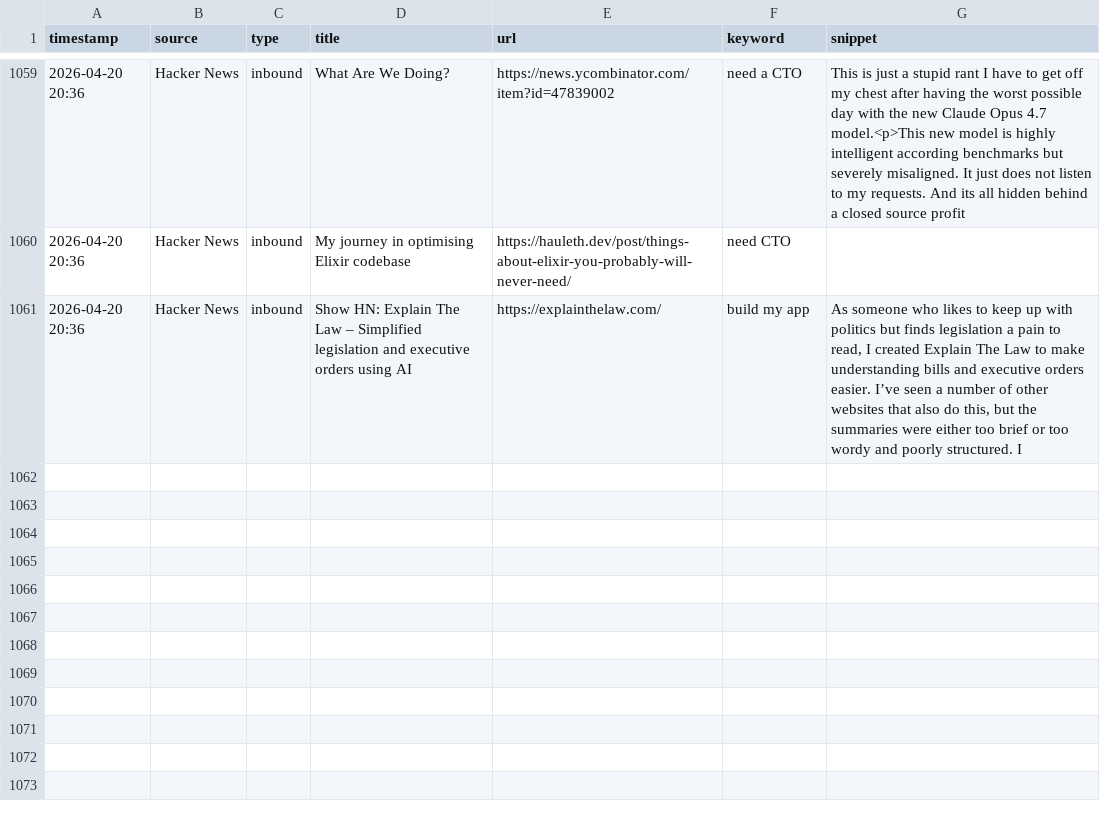
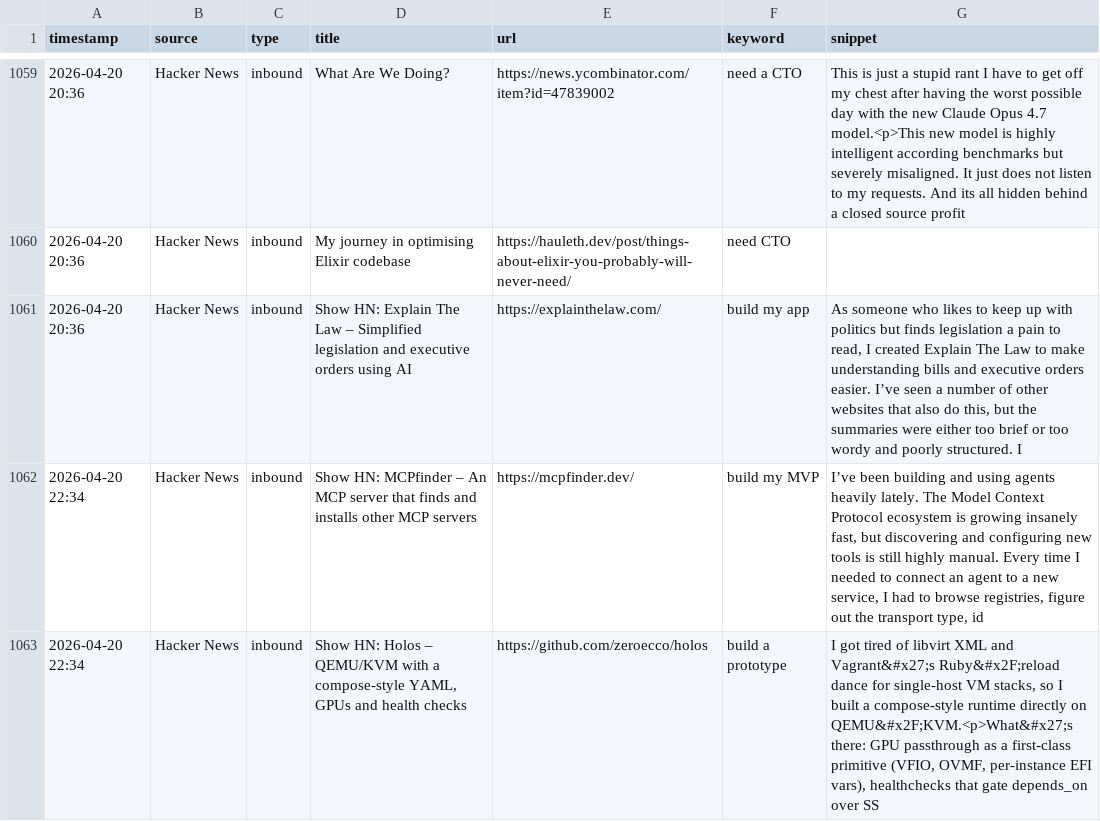
Before and after one commit to rajcreates/mvp-lead-system, a CSV file: leads.csv, drawn as a sheet; only a part is shown, gaps mark what is left out; the diff names each change by its address in the sheet, - before the commit and + after, or states it on an @@ line.

```diff
--- a/leads.csv
+++ b/leads.csv
+row 1062: 2026-04-20 22:34 | Hacker News | inbound | Show HN: MCPfinder – An MCP server that finds and installs other MCP servers | https://mcpfinder.dev/ | build my MVP | I’ve been building and using agents heavily lately. The Model Context Protocol ecosystem is growing insanely fast, but discovering and configuring new tools is still highly manual. Every time I needed to connect an agent to a new service, I had to browse registries, figure out the transport type, id
+row 1063: 2026-04-20 22:34 | Hacker News | inbound | Show HN: Holos – QEMU/KVM with a compose-style YAML, GPUs and health checks | https://github.com/zeroecco/holos | build a prototype | I got tired of libvirt XML and Vagrant&#x27;s Ruby&#x2F;reload dance for single-host VM stacks, so I built a compose-style runtime directly on QEMU&#x2F;KVM.<p>What&#x27;s there: GPU passthrough as a first-class primitive (VFIO, OVMF, per-instance EFI vars), healthchecks that gate depends_on over SS
```
Also changed, not shown: 1 other file.
